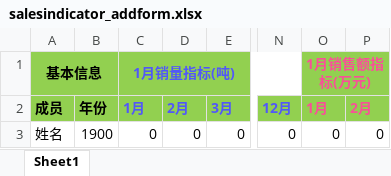
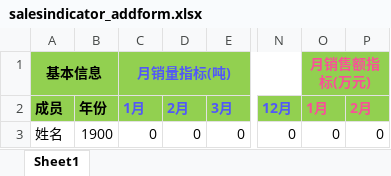
Before and after one commit to Howardnm/sw_BI, an Excel workbook: app01/static/files/salesindicator_addform.xlsx, sheet Sheet1, drawn as a sheet; only a part is shown, gaps mark what is left out; values as stored, in another font and other column widths than the file's, no borders; the diff names each change by its address in the sheet, - before the commit and + after, or states it on an @@ line.

```diff
--- a/app01/static/files/salesindicator_addform.xlsx (sheet Sheet1)
+++ b/app01/static/files/salesindicator_addform.xlsx (sheet Sheet1)
-C1: 1月销量指标(吨)
+C1: 月销量指标(吨)
-O1: 1月销售额指标(万元)
+O1: 月销售额指标(万元)
```
Also changed, not shown: app01/static/files/salesdata_addform.xlsx, app01/static/files/salesproduct_addform.xlsx.
